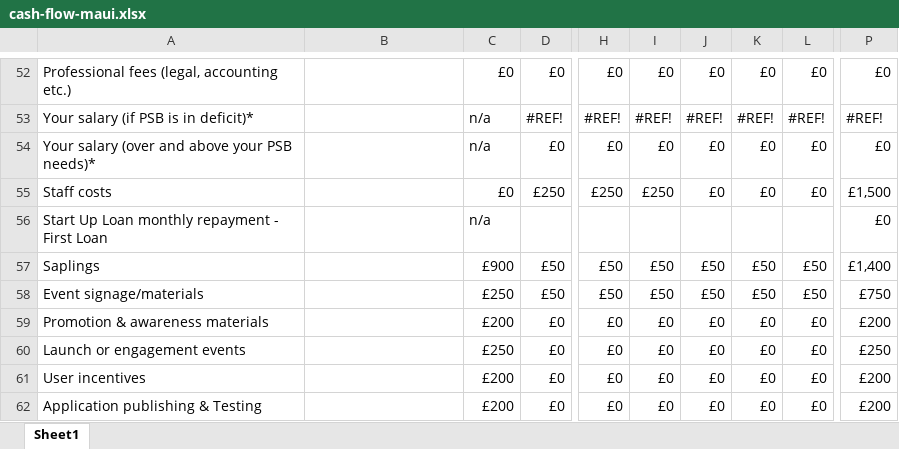
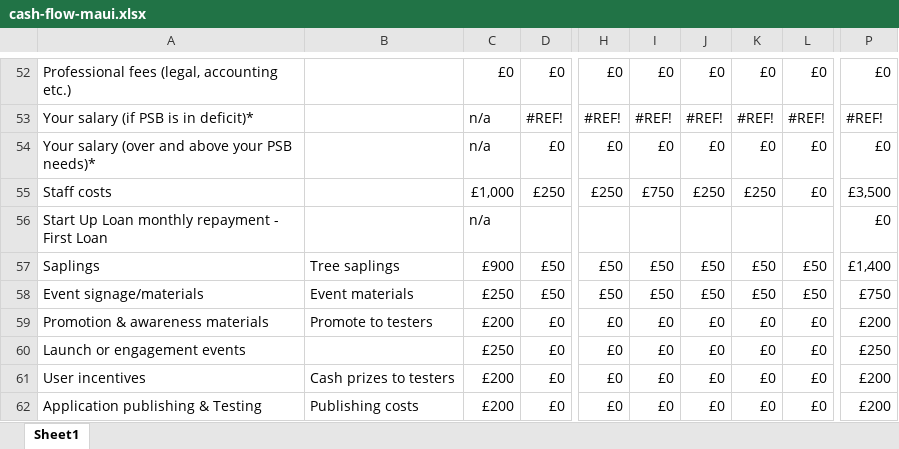
Before and after one commit to TortoiseLeaf/laurenk_personal_repository_2025, an Excel workbook: UI_Software_Project_Initiation_and_Planning/cash-flow-maui.xlsx, sheet Sheet1, drawn as a sheet; only a part is shown, gaps mark what is left out; values as stored, in another font and other column widths than the file's, no cell formats; the diff covers the shown part only; the diff names each change by its address in the sheet, - before the commit and + after, or states it on an @@ line.

```diff
--- a/UI_Software_Project_Initiation_and_Planning/cash-flow-maui.xlsx (sheet Sheet1)
+++ b/UI_Software_Project_Initiation_and_Planning/cash-flow-maui.xlsx (sheet Sheet1)
-C55: £0
+C55: £1,000
-I55: £250
+I55: £750
-J55: £0
+J55: £250
-K55: £0
+K55: £250
-P55: £1,500
+P55: £3,500
-B57: (empty)
+B57: Tree saplings
-B58: (empty)
+B58: Event materials
-B59: (empty)
+B59: Promote to testers
-B61: (empty)
+B61: Cash prizes to testers
-B62: (empty)
+B62: Publishing costs
```
Also changed, not shown: 1 removed row, 2 hidden or unhidden rows and 16 edited cells elsewhere in this sheet, cell formats, 4 other files.
